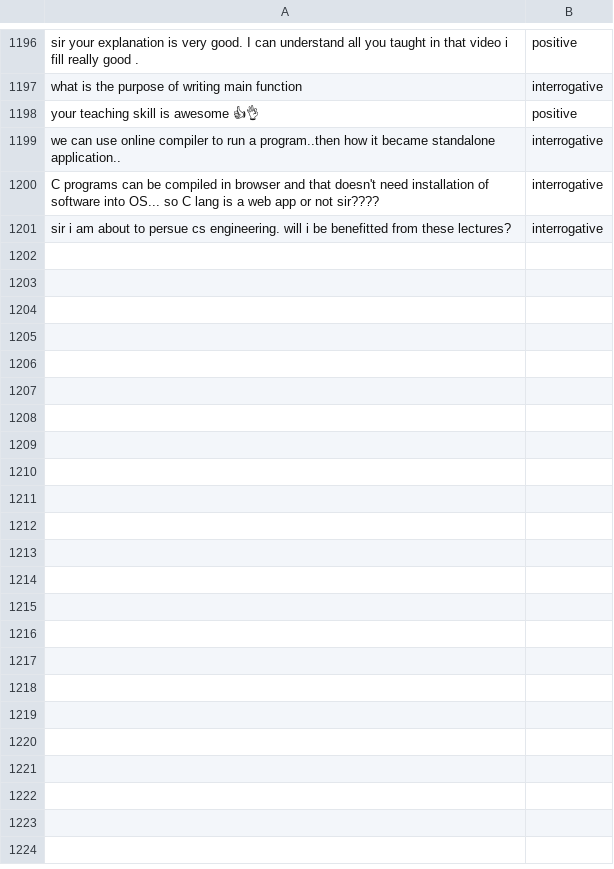
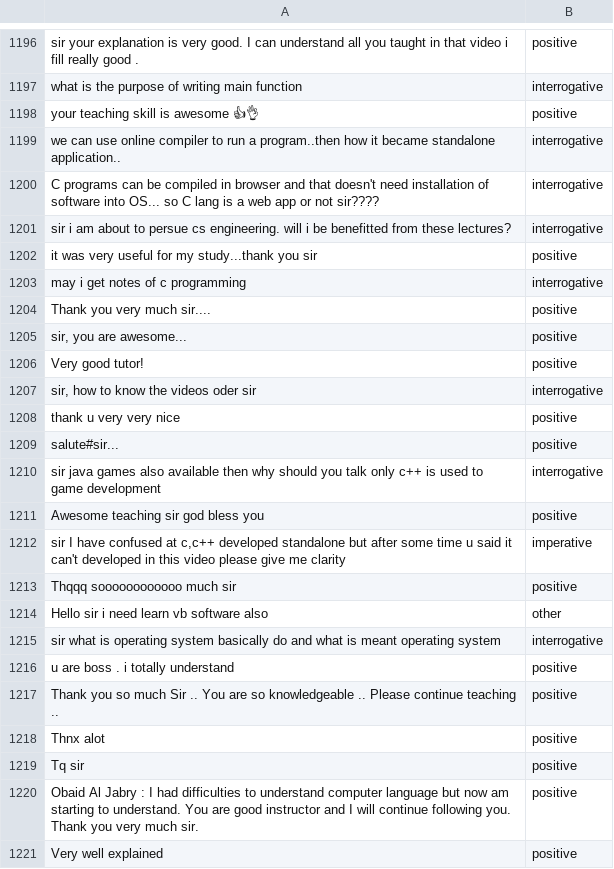
Before and after one commit to Rhitabrat/youtube-comments-categorization, a CSV file: Scrapper/final.csv, drawn as a sheet; only a part is shown, gaps mark what is left out; the diff covers the shown part only.

```diff
--- a/Scrapper/final.csv
+++ b/Scrapper/final.csv
@@ -1201 +1201,21 @@
 "sir i am about to persue cs engineering. will i be benefitted from these lectures?",interrogative
+"it was very useful for my study...thank you sir",positive
+"may i get notes of c programming",interrogative
+"Thank you very much sir....",positive
+"sir, you are awesome...",positive
+"Very good tutor!",positive
+"sir, how to know the videos oder sir",interrogative
+"thank  u very very nice",positive
+"salute#sir...",positive
+"sir java games also available then why should you  talk only c++ is  used to game development",interrogative
+"Awesome teaching sir god bless you",positive
+"sir I have confused at c,c++ developed standalone but after some time u said it can't developed in this video please give me clarity",imperative
+"Thqqq soooooooooooo much sir",positive
+"Hello sir i need learn vb software also",other
+"sir what is operating system basically do and what is meant operating system",interrogative
+"u are boss . i totally understand",positive
+"Thank you so much Sir .. You are so knowledgeable .. Please continue teaching ..",positive
+"Thnx alot",positive
+"Tq sir",positive
+"Obaid Al Jabry : I had difficulties to understand computer language but now am starting to understand. You are good instructor and I will continue following you. Thank you very much sir.",positive
+"Very well explained",positive
```
Also changed, not shown: 33 added rows and 3 edited cells elsewhere in this file, Scrapper/comments_2.csv, 2 other files.
